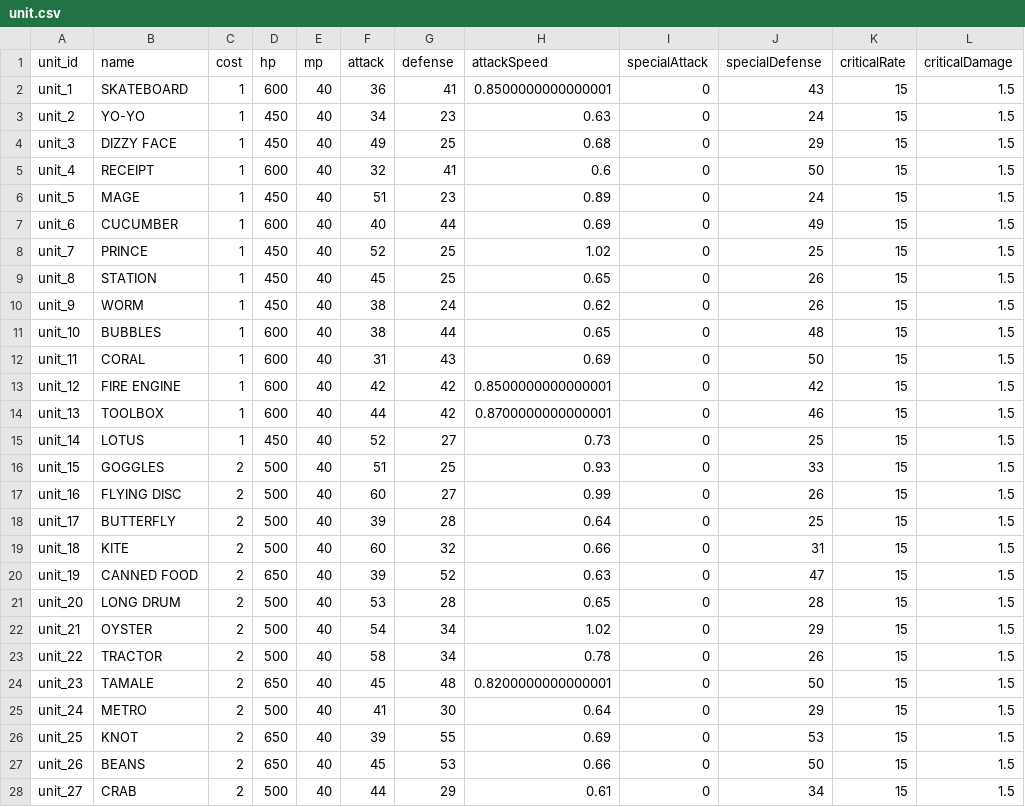
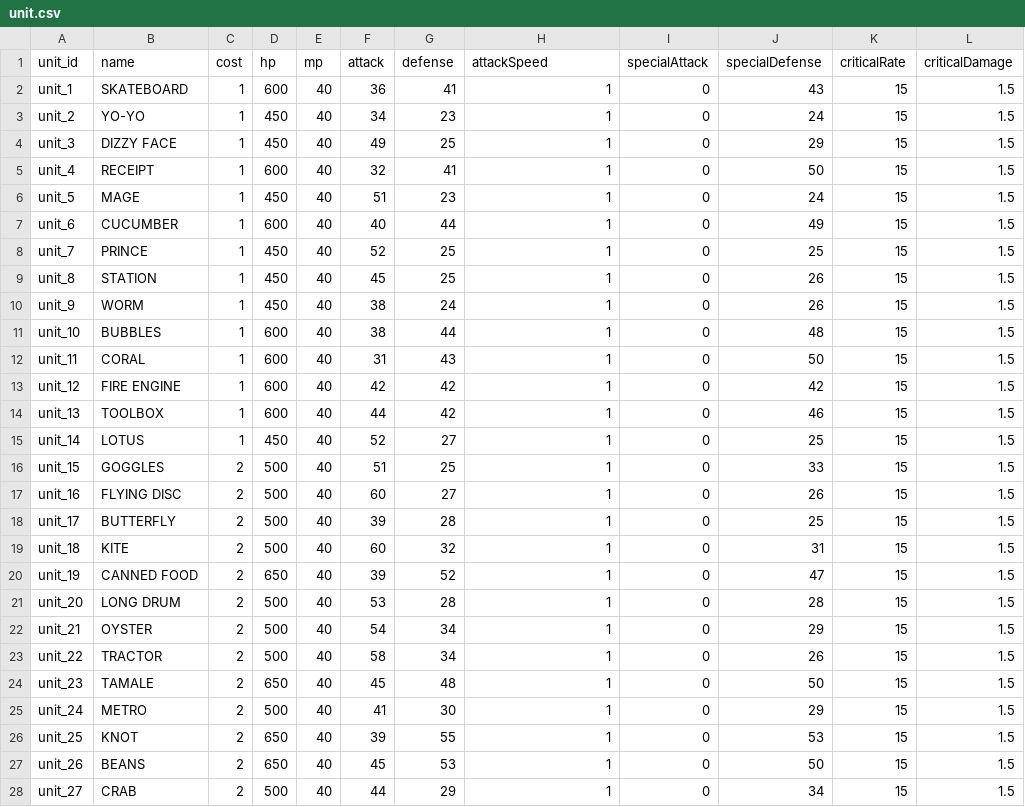
Before and after one commit to JuwonHwang/LLM4Game, a CSV file: pyautobattle/data/unit.csv, drawn as a sheet; only a part is shown; the diff covers the shown part only; the diff names each change by its address in the sheet, - before the commit and + after, or states it on an @@ line.

Commit message:
unify attack speed

```diff
--- a/pyautobattle/data/unit.csv
+++ b/pyautobattle/data/unit.csv
-H2 (attackSpeed): 0.8500000000000001
+H2 (attackSpeed): 1
-H3 (attackSpeed): 0.63
+H3 (attackSpeed): 1
-H4 (attackSpeed): 0.68
+H4 (attackSpeed): 1
-H5 (attackSpeed): 0.6
+H5 (attackSpeed): 1
-H6 (attackSpeed): 0.89
+H6 (attackSpeed): 1
-H7 (attackSpeed): 0.69
+H7 (attackSpeed): 1
-H8 (attackSpeed): 1.02
+H8 (attackSpeed): 1
-H9 (attackSpeed): 0.65
+H9 (attackSpeed): 1
-H10 (attackSpeed): 0.62
+H10 (attackSpeed): 1
-H11 (attackSpeed): 0.65
+H11 (attackSpeed): 1
-H12 (attackSpeed): 0.69
+H12 (attackSpeed): 1
-H13 (attackSpeed): 0.8500000000000001
+H13 (attackSpeed): 1
-H14 (attackSpeed): 0.8700000000000001
+H14 (attackSpeed): 1
-H15 (attackSpeed): 0.73
+H15 (attackSpeed): 1
-H16 (attackSpeed): 0.93
+H16 (attackSpeed): 1
-H17 (attackSpeed): 0.99
+H17 (attackSpeed): 1
-H18 (attackSpeed): 0.64
+H18 (attackSpeed): 1
-H19 (attackSpeed): 0.66
+H19 (attackSpeed): 1
-H20 (attackSpeed): 0.63
+H20 (attackSpeed): 1
-H21 (attackSpeed): 0.65
+H21 (attackSpeed): 1
-H22 (attackSpeed): 1.02
+H22 (attackSpeed): 1
-H23 (attackSpeed): 0.78
+H23 (attackSpeed): 1
-H24 (attackSpeed): 0.8200000000000001
+H24 (attackSpeed): 1
-H25 (attackSpeed): 0.64
+H25 (attackSpeed): 1
-H26 (attackSpeed): 0.69
+H26 (attackSpeed): 1
-H27 (attackSpeed): 0.66
+H27 (attackSpeed): 1
-H28 (attackSpeed): 0.61
+H28 (attackSpeed): 1
```
Also changed, not shown: 33 edited cells elsewhere in this file.
